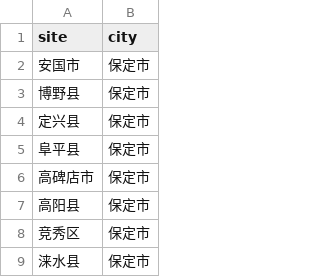
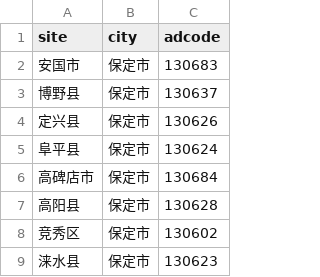
Before and after one commit to zhaolongrui/AQD, a CSV file: site.csv, drawn as a sheet; only a part is shown; the diff names each change by its address in the sheet, - before the commit and + after, or states it on an @@ line.

Commit message:
Add files via upload

```diff
--- a/site.csv
+++ b/site.csv
+column C (adcode), rows 2-9: 130683 | 130637 | 130626 | 130624 | 130684 | 130628 | 130602 | 130623
```
